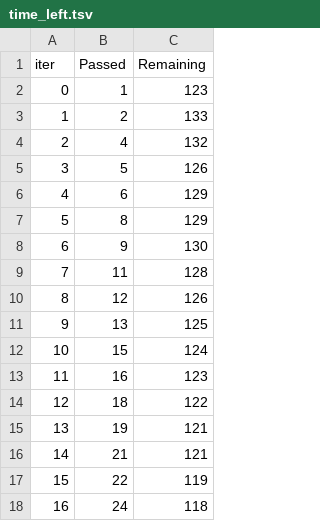
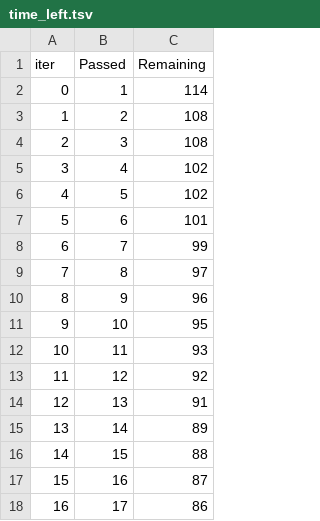
Before and after one commit to RohanGadhave/ML_END_TO_END_Project, a TSV file: catboost_info/time_left.tsv, drawn as a sheet; only a part is shown; the diff covers the shown part only.

```diff
--- a/catboost_info/time_left.tsv
+++ b/catboost_info/time_left.tsv
@@ -1,18 +1,18 @@
 iter	Passed	Remaining
-0	1	123
-1	2	133
-2	4	132
-3	5	126
-4	6	129
-5	8	129
-6	9	130
-7	11	128
-8	12	126
-9	13	125
-10	15	124
-11	16	123
-12	18	122
-13	19	121
-14	21	121
-15	22	119
-16	24	118
+0	1	114
+1	2	108
+2	3	108
+3	4	102
+4	5	102
+5	6	101
+6	7	99
+7	8	97
+8	9	96
+9	10	95
+10	11	93
+11	12	92
+12	13	91
+13	14	89
+14	15	88
+15	16	87
+16	17	86
```
Also changed, not shown: 165 edited cells elsewhere in this file, 9 other files.
